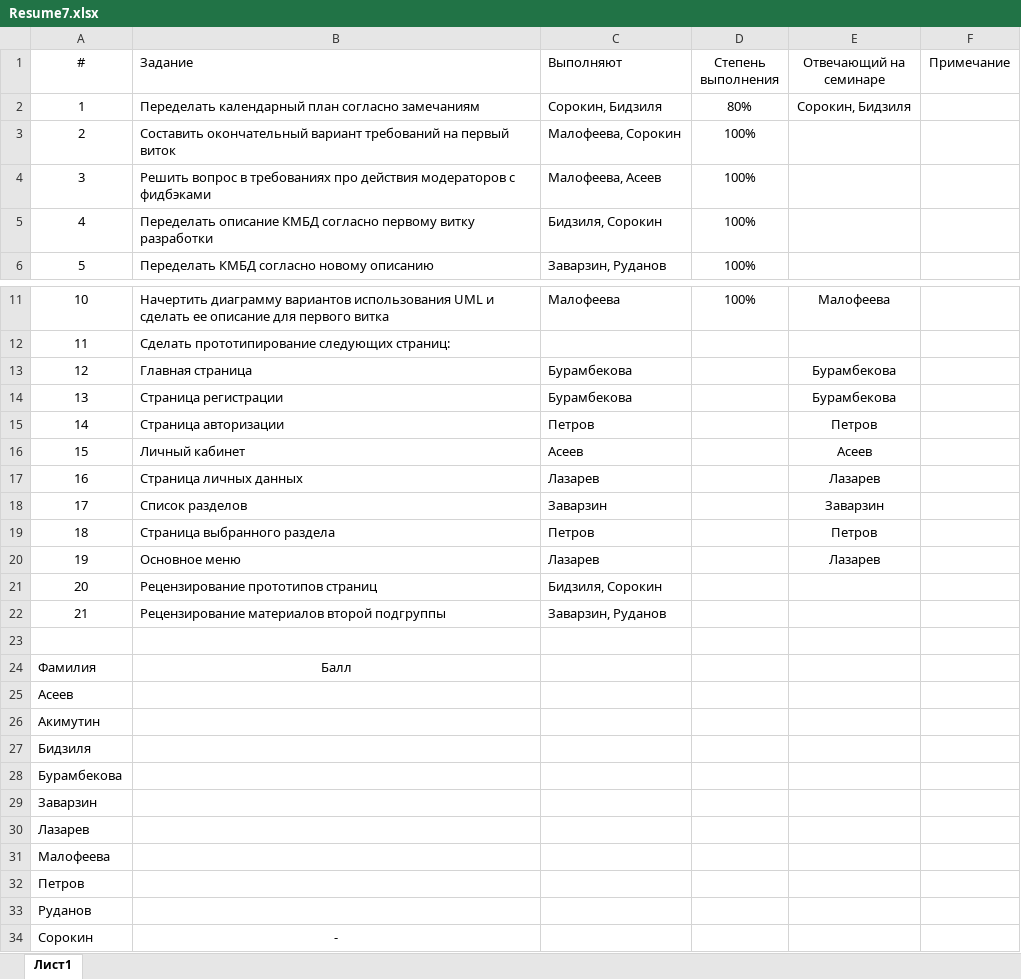
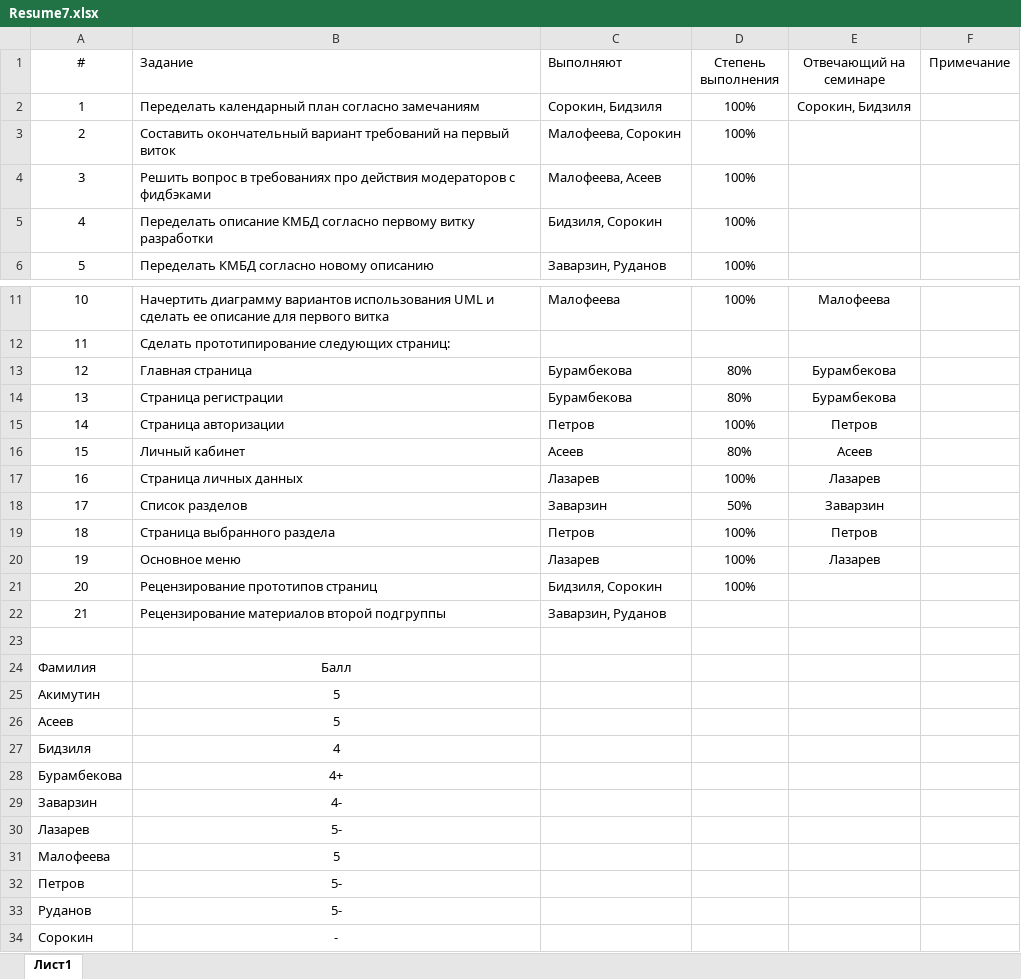
Before and after one commit to SorokinStanislav/UPP, an Excel workbook: Week7. Final_requirments/Resume7.xlsx, sheet Лист1, drawn as a sheet; only a part is shown, gaps mark what is left out; values as stored, in another font and other column widths than the file's, no borders; removed rows and columns are numbered as before the commit, all else as after; the diff names each change by its address in the sheet, - before the commit and + after, or states it on an @@ line.

```diff
--- a/Week7. Final_requirments/Resume7.xlsx (sheet Лист1)
+++ b/Week7. Final_requirments/Resume7.xlsx (sheet Лист1)
-D2 (Степень выполнения): 80%
+D2 (Степень выполнения): 100%
-D13:D14 (Степень выполнения): (empty)
+D13:D14 (Степень выполнения): 80%
-D15 (Степень выполнения): (empty)
+D15 (Степень выполнения): 100%
-D16 (Степень выполнения): (empty)
+D16 (Степень выполнения): 80%
-D17 (Степень выполнения): (empty)
+D17 (Степень выполнения): 100%
-D18 (Степень выполнения): (empty)
+D18 (Степень выполнения): 50%
-D19:D21 (Степень выполнения): (empty)
+D19:D21 (Степень выполнения): 100%
-row 25: Асеев
-B25 (Задание): (empty)
+B25 (Задание): 5
+row 26: Асеев | 5
-B27 (Задание): (empty)
+B27 (Задание): 4
-B28 (Задание): (empty)
+B28 (Задание): 4+
-B29 (Задание): (empty)
+B29 (Задание): 4-
-B30 (Задание): (empty)
+B30 (Задание): 5-
-B31 (Задание): (empty)
+B31 (Задание): 5
-B32:B33 (Задание): (empty)
+B32:B33 (Задание): 5-
```
Also changed, not shown: Total results.xlsx, Week7. Final_requirments/Assignment7.xlsx, 2 other files.
